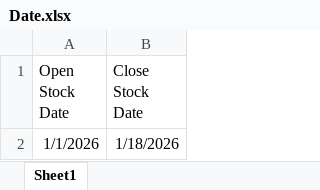
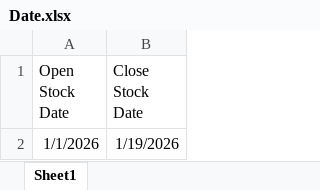
Before and after one commit to sinnarasu1972-ops/Stock-Kundali, an Excel workbook: Date.xlsx, sheet Sheet1, drawn as a sheet; values as stored, in another font and other column widths than the file's, no borders; the diff names each change by its address in the sheet, - before the commit and + after, or states it on an @@ line.

```diff
--- a/Date.xlsx (sheet Sheet1)
+++ b/Date.xlsx (sheet Sheet1)
-B2 (Close Stock Date): 1/18/2026
+B2 (Close Stock Date): 1/19/2026
```
Also changed, not shown: 4 other files.
